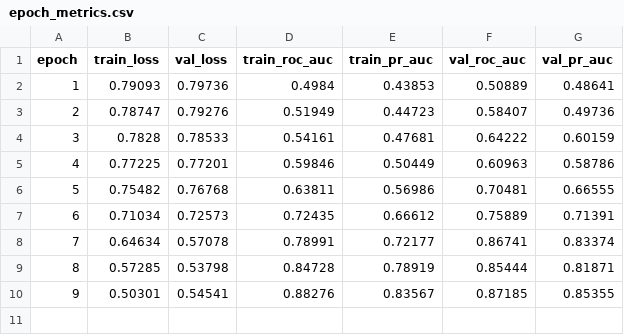
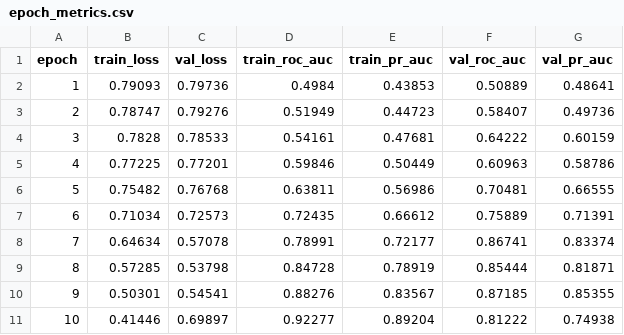
Before and after one commit to alinkagaraeva/ich-ct-classification, a CSV file: output/history_3d_residual_cnn_160_pos_weight_1/epoch_metrics.csv, drawn as a sheet.

```diff
--- a/output/history_3d_residual_cnn_160_pos_weight_1/epoch_metrics.csv
+++ b/output/history_3d_residual_cnn_160_pos_weight_1/epoch_metrics.csv
@@ -10 +10,2 @@ epoch,train_loss,val_loss,train_roc_auc,train_pr_auc,val_roc_auc,val_pr_auc
 9,0.50301,0.54541,0.88276,0.83567,0.87185,0.85355
+10,0.41446,0.69897,0.92277,0.89204,0.81222,0.74938
```
Also changed, not shown: output/history_3d_residual_cnn_160_pos_weight_1/iter_losses_every_10.csv, 4 other files.
